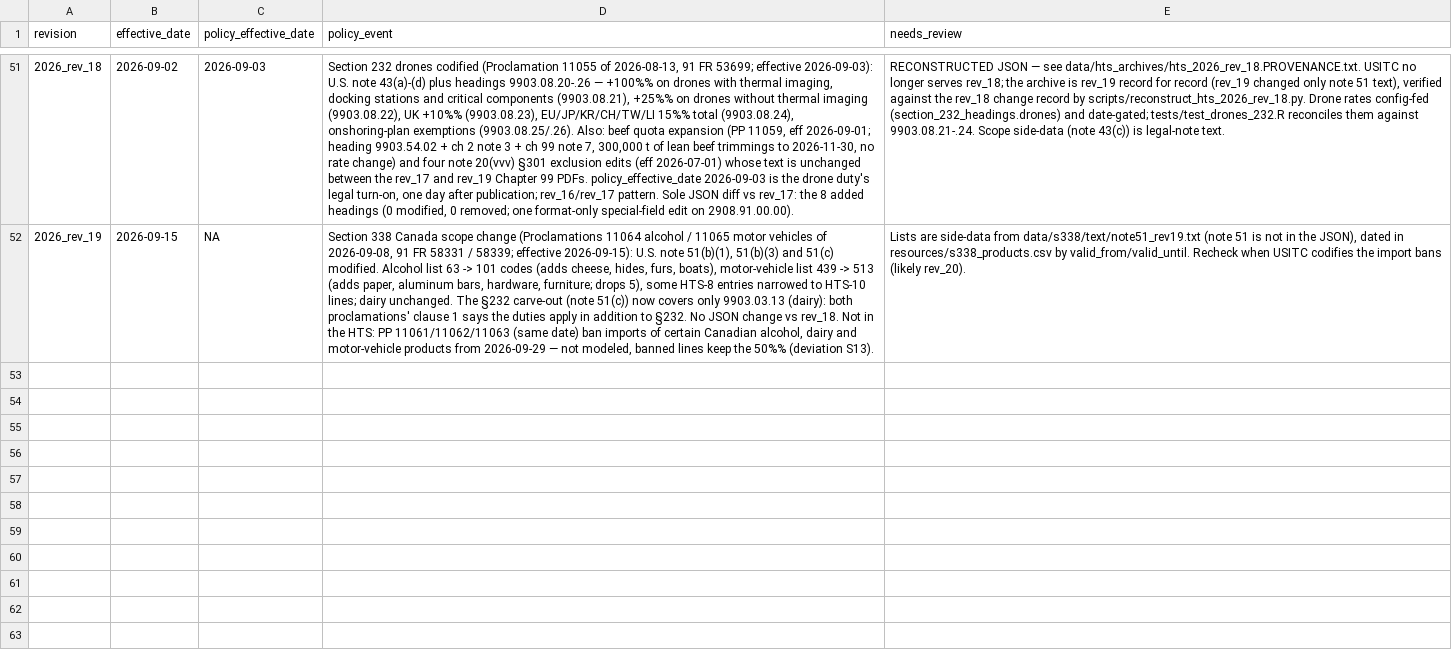
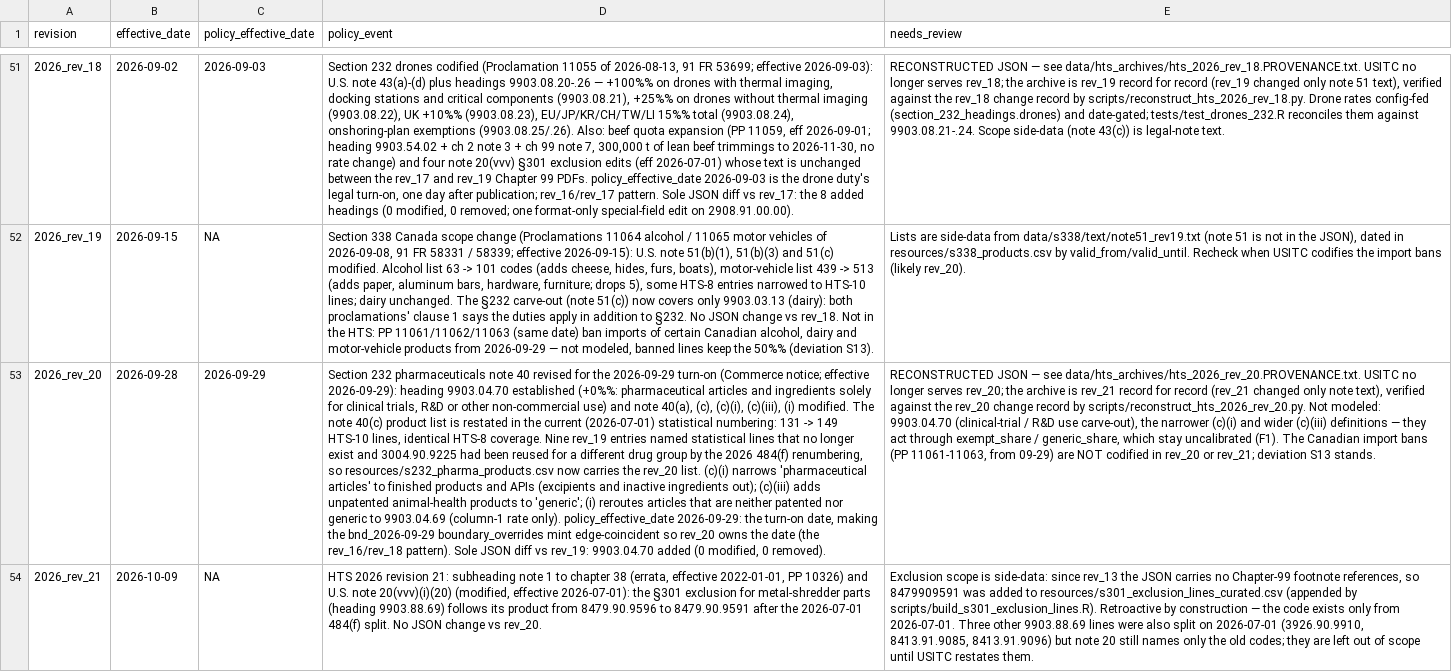
Before and after one commit to Budget-Lab-Yale/tariff-rate-tracker, a CSV file: config/revision_dates.csv, drawn as a sheet; only a part is shown, gaps mark what is left out; the diff names each change by its address in the sheet, - before the commit and + after, or states it on an @@ line.

```diff
--- a/config/revision_dates.csv
+++ b/config/revision_dates.csv
+row 53: 2026_rev_20 | 2026-09-28 | 2026-09-29 | Section 232 pharmaceuticals note 40 revised for the 2026-09-29 turn-on (Commerce notice; effective 2026-09-29): heading 9903.04.70 established (+0%%: pharmaceutical articles and ingredients solely for clinical trials, R&D or other non-commercial use) and note 40(a), (c), (c)(i), (c)(iii), (i) modified. The note 40(c) product list is restated in the current (2026-07-01) statistical numbering: 131 -> 149 HTS-10 lines, identical HTS-8 coverage. Nine rev_19 entries named statistical lines that no longer exist and 3004.90.9225 had been reused for a different drug group by the 2026 484(f) renumbering, so resources/s232_pharma_products.csv now carries the rev_20 list. (c)(i) narrows 'pharmaceutical articles' to finished products and APIs (excipients and inactive ingredients out); (c)(iii) adds unpatented animal-health products to 'generic'; (i) reroutes articles that are neither patented nor generic to 9903.04.69 (column-1 rate only). policy_effective_date 2026-09-29: the turn-on date, making the bnd_2026-09-29 boundary_overrides mint edge-coincident so rev_20 owns the date (the rev_16/rev_18 pattern). Sole JSON diff vs rev_19: 9903.04.70 added (0 modified, 0 removed). | RECONSTRUCTED JSON — see data/hts_archives/hts_2026_rev_20.PROVENANCE.txt. USITC no longer serves rev_20; the archive is rev_21 record for record (rev_21 changed only note text), verified against the rev_20 change record by scripts/reconstruct_hts_2026_rev_20.py. Not modeled: 9903.04.70 (clinical-trial / R&D use carve-out), the narrower (c)(i) and wider (c)(iii) definitions — they act through exempt_share / generic_share, which stay uncalibrated (F1). The Canadian import bans (PP 11061-11063, from 09-29) are NOT codified in rev_20 or rev_21; deviation S13 stands.
+row 54: 2026_rev_21 | 2026-10-09 | NA | HTS 2026 revision 21: subheading note 1 to chapter 38 (errata, effective 2022-01-01, PP 10326) and U.S. note 20(vvv)(i)(20) (modified, effective 2026-07-01): the §301 exclusion for metal-shredder parts (heading 9903.88.69) follows its product from 8479.90.9596 to 8479.90.9591 after the 2026-07-01 484(f) split. No JSON change vs rev_20. | Exclusion scope is side-data: since rev_13 the JSON carries no Chapter-99 footnote references, so 8479909591 was added to resources/s301_exclusion_lines_curated.csv (appended by scripts/build_s301_exclusion_lines.R). Retroactive by construction — the code exists only from 2026-07-01. Three other 9903.88.69 lines were also split on 2026-07-01 (3926.90.9910, 8413.91.9085, 8413.91.9096) but note 20 still names only the old codes; they are left out of scope until USITC restates them.
```
Also changed, not shown: 25 other files.
